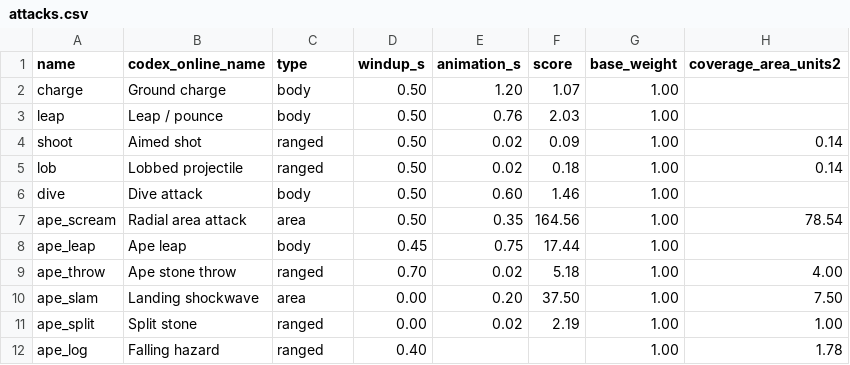
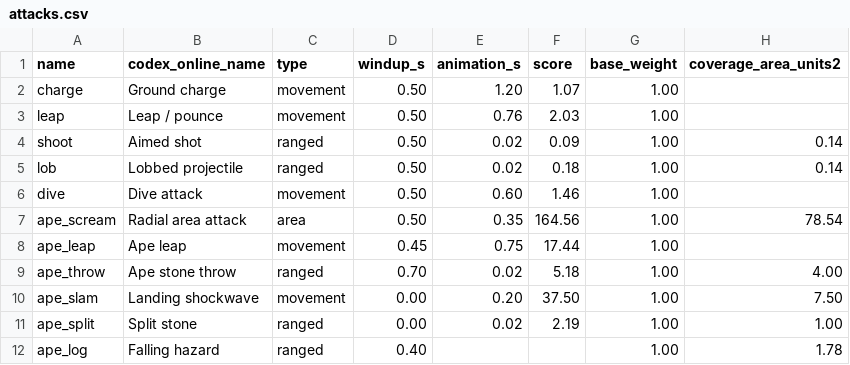
Before and after one commit to Viridjan/bethe-knight, a CSV file: data/attacks.csv, drawn as a sheet; only a part is shown; the diff names each change by its address in the sheet, - before the commit and + after, or states it on an @@ line.

```diff
--- a/data/attacks.csv
+++ b/data/attacks.csv
-C2:C3 (type): body
+C2:C3 (type): movement
-C6 (type): body
+C6 (type): movement
-C8 (type): body
+C8 (type): movement
-C10 (type): area
+C10 (type): movement
```
Also changed, not shown: 5 other files.
